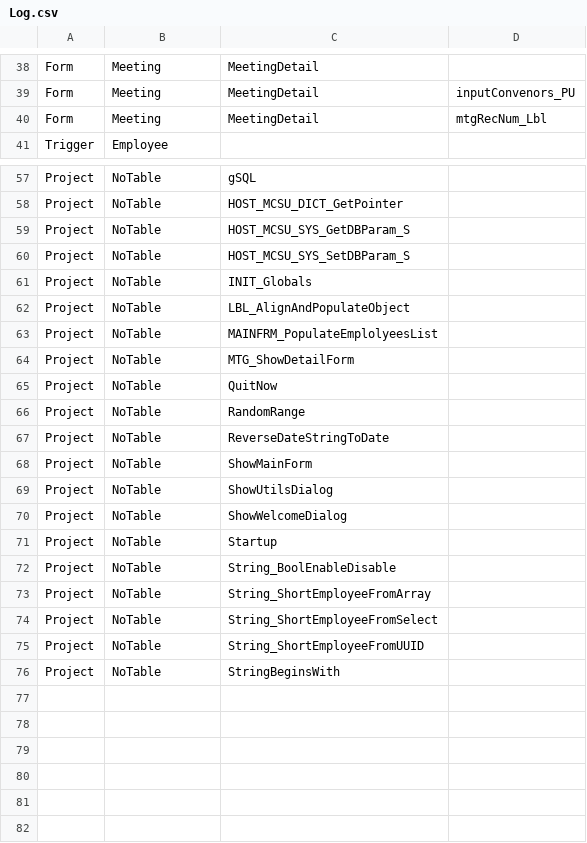
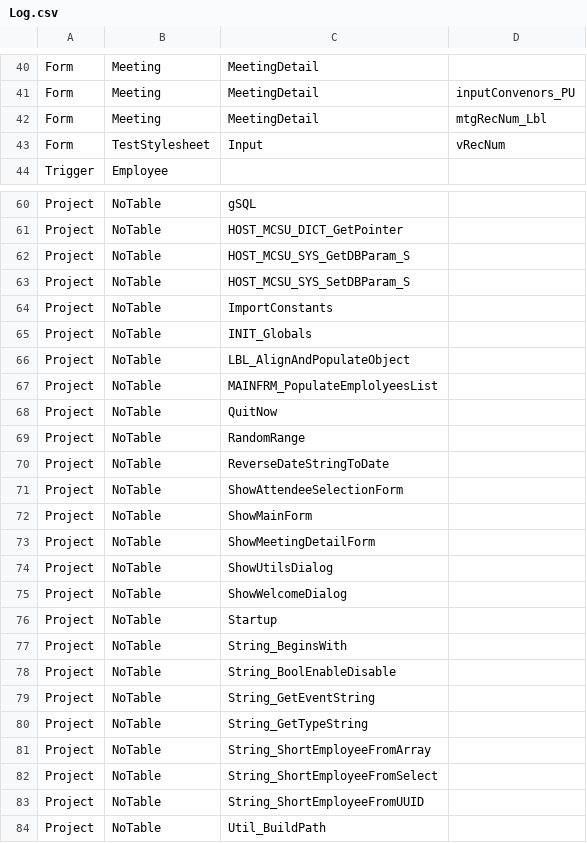
Before and after one commit to NaMorham/4dtraining, a CSV file: Log.csv, drawn as a sheet; only a part is shown, gaps mark what is left out; the diff covers the shown part only.

Commit message:
4DT-0001 Updated dump method, added util methods

```diff
--- a/Log.csv
+++ b/Log.csv
@@ -40,2 +42,3 @@ Form	Meeting	MeetingDetail	inputConvenors_PU
 Form	Meeting	MeetingDetail	mtgRecNum_Lbl
+Form	TestStylesheet	Input	vRecNum
 Trigger	Employee		
@@ -60,2 +63,3 @@ Project	NoTable	HOST_MCSU_SYS_GetDBParam_S
 Project	NoTable	HOST_MCSU_SYS_SetDBParam_S	
+Project	NoTable	ImportConstants	
 Project	NoTable	INIT_Globals	
@@ -63,3 +67,2 @@ Project	NoTable	LBL_AlignAndPopulateObject
 Project	NoTable	MAINFRM_PopulateEmplolyeesList	
-Project	NoTable	MTG_ShowDetailForm	
 Project	NoTable	QuitNow	
@@ -67,3 +70,5 @@ Project	NoTable	RandomRange
 Project	NoTable	ReverseDateStringToDate	
+Project	NoTable	ShowAttendeeSelectionForm	
 Project	NoTable	ShowMainForm	
+Project	NoTable	ShowMeetingDetailForm	
 Project	NoTable	ShowUtilsDialog	
@@ -71,3 +76,6 @@ Project	NoTable	ShowWelcomeDialog
 Project	NoTable	Startup	
+Project	NoTable	String_BeginsWith	
 Project	NoTable	String_BoolEnableDisable	
+Project	NoTable	String_GetEventString	
+Project	NoTable	String_GetTypeString	
 Project	NoTable	String_ShortEmployeeFromArray	
@@ -75,2 +83,2 @@ Project	NoTable	String_ShortEmployeeFromSelect
 Project	NoTable	String_ShortEmployeeFromUUID	
-Project	NoTable	StringBeginsWith	
+Project	NoTable	Util_BuildPath	
```
Also changed, not shown: 2 added rows elsewhere in this file, 28 other files.
